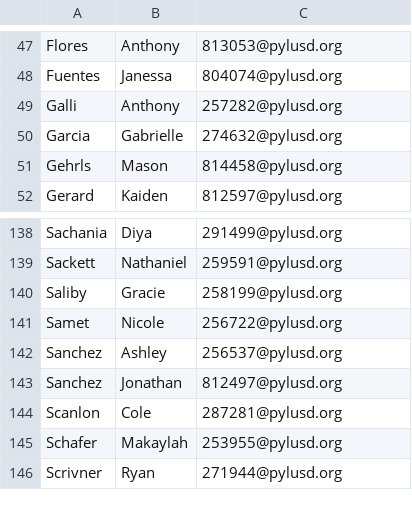
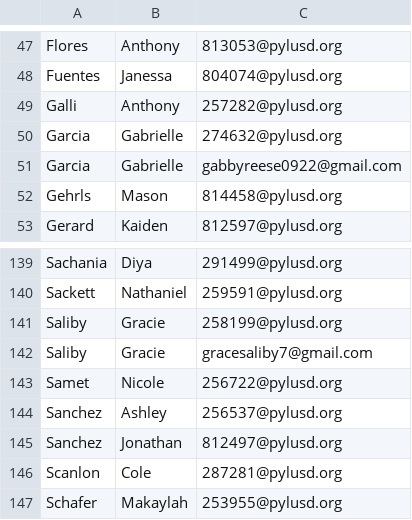
Before and after one commit to zacharypettitt/Zoom-Attendance, a CSV file: stu_emails.csv, drawn as a sheet; only a part is shown, gaps mark what is left out; the shorter side is filled out with more unchanged rows; the diff names each change by its address in the sheet, - before the commit and + after, or states it on an @@ line.

Commit message:
Update stu_emails.csv

```diff
--- a/stu_emails.csv
+++ b/stu_emails.csv
+row 51: Garcia | Gabrielle | gabbyreese0922@gmail.com
+row 142: Saliby | Gracie | gracesaliby7@gmail.com
```
